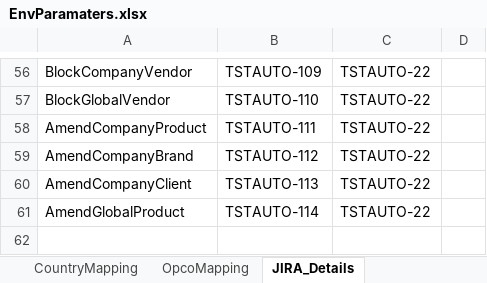
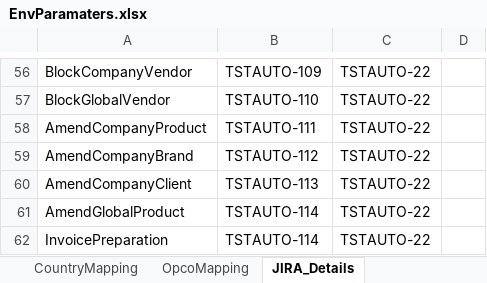
Before and after one commit to Thiyagarajan2022/GlobalTestSuiteAutomation1, an Excel workbook: WppRegpack/TestResource/EnvParamaters.xlsx, sheet JIRA_Details, drawn as a sheet; only a part is shown, gaps mark what is left out; values as stored, in another font and other column widths than the file's, no borders; the diff names each change by its address in the sheet, - before the commit and + after, or states it on an @@ line.

```diff
--- a/WppRegpack/TestResource/EnvParamaters.xlsx (sheet JIRA_Details)
+++ b/WppRegpack/TestResource/EnvParamaters.xlsx (sheet JIRA_Details)
+row 62: InvoicePreparation | TSTAUTO-114 | TSTAUTO-22
```
Also changed, not shown: sheet OpcoMapping, sheet CountryMapping, sheet EnvDetails, WppRegpack/TestResource/Regression/DS_IND_REGRESSION.xlsx, WppRegpack/TestResource/TC_RunManager.xlsx, 10 other files.
